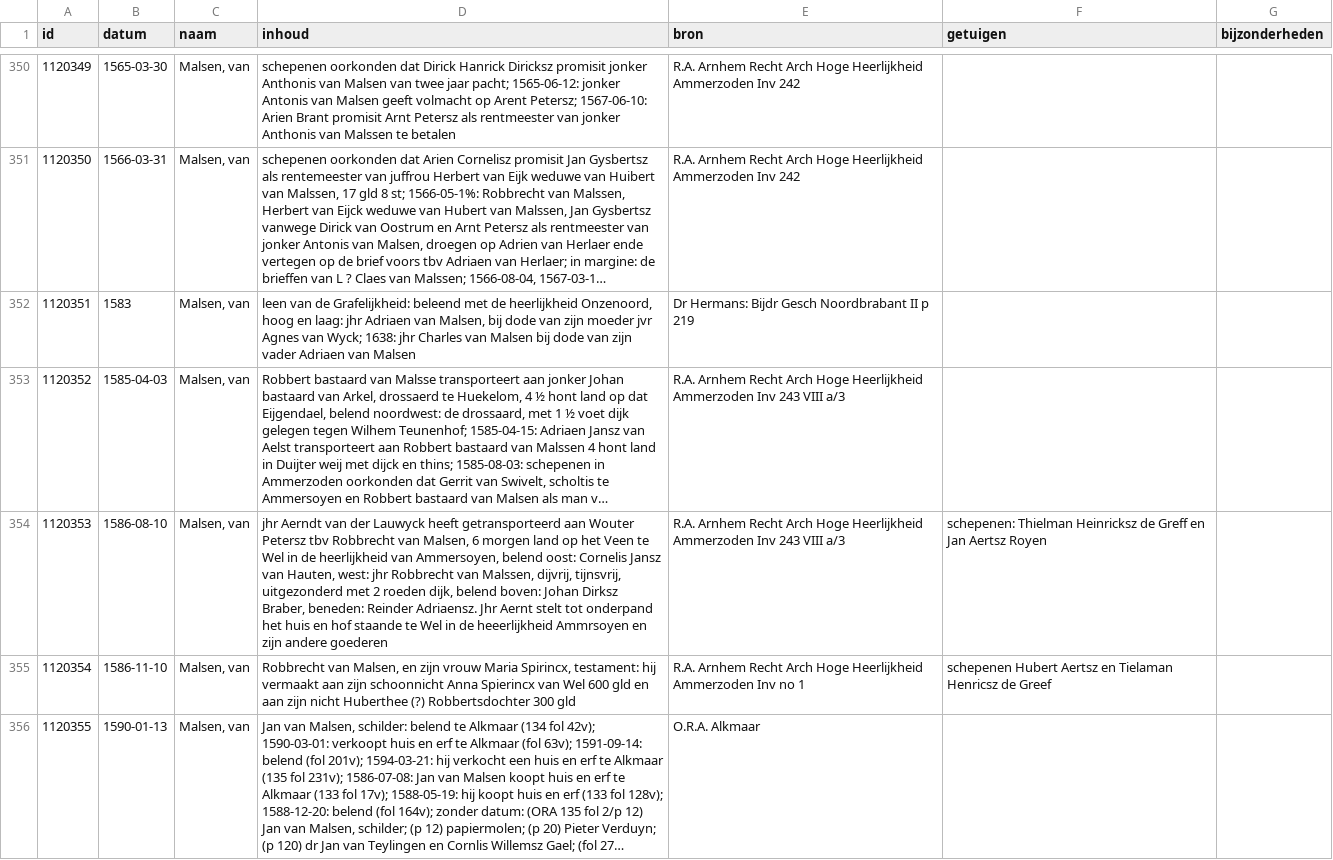
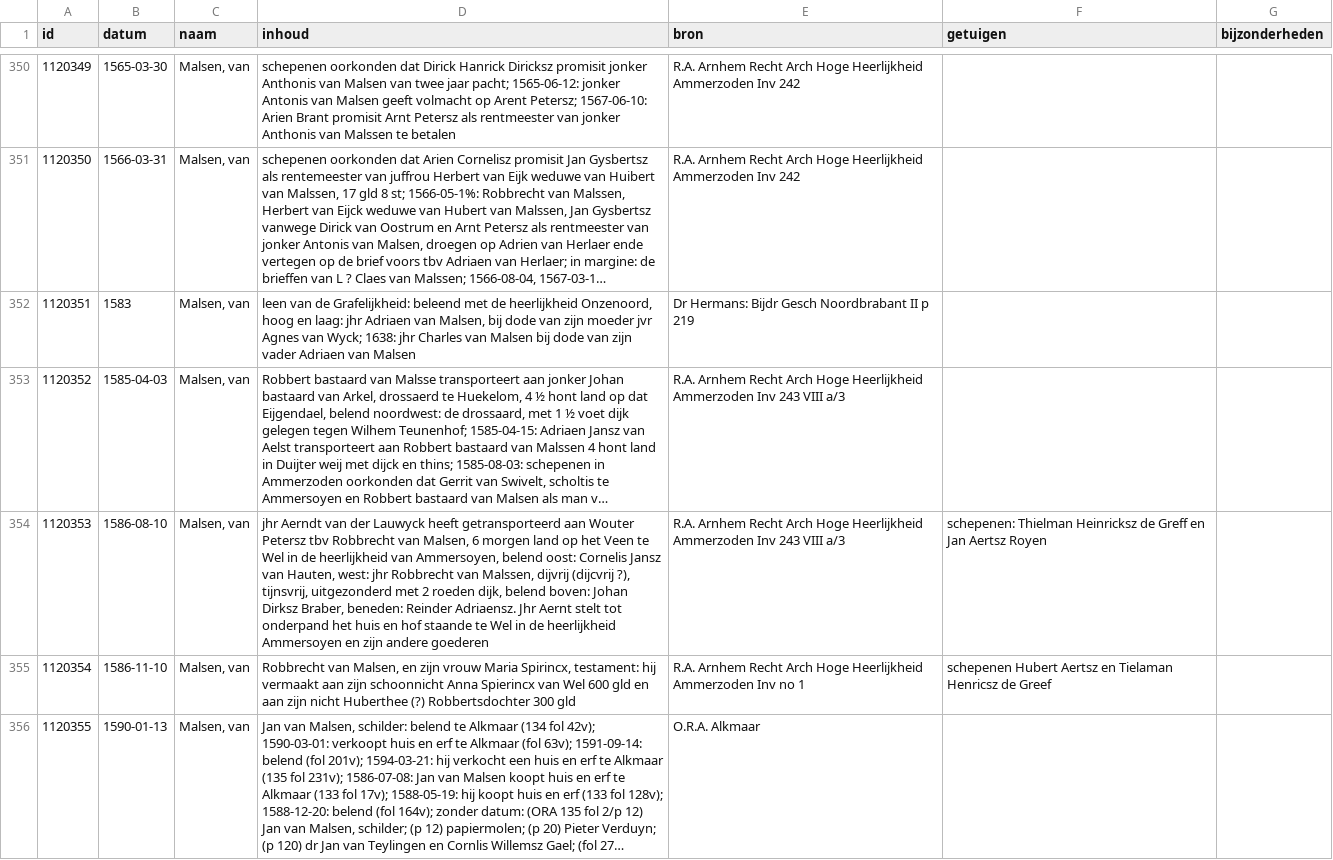
Before and after one commit to collectiegroesbeek/collectiegroesbeek-data, a CSV file: Coll Gr 1 M.csv, drawn as a sheet; only a part is shown, gaps mark what is left out; long unchanged cells end in …; the diff covers the shown part only; the diff names each change by its address in the sheet, - before the commit and + after, or states it on an @@ line.

```diff
--- a/Coll Gr 1 M.csv
+++ b/Coll Gr 1 M.csv
-D354 (inhoud): …van Malssen, dijvrij, tijnsvrij, uitgezonderd met 2 roeden dijk, belend boven: Johan Dirksz Braber, beneden: Reinder Adriaensz. Jhr Aernt stelt tot onderpand het huis en hof staande te Wel in de heeerlijkheid Ammrsoyen en zijn…
+D354 (inhoud): …van Malssen, dijvrij (dijcvrij ?), tijnsvrij, uitgezonderd met 2 roeden dijk, belend boven: Johan Dirksz Braber, beneden: Reinder Adriaensz. Jhr Aernt stelt tot onderpand het huis en hof staande te Wel in de heerlijkheid Ammersoyen en zijn…
```
Also changed, not shown: 5 edited cells elsewhere in this file, Coll Gr 1 E.csv, Coll Gr 1 F G.csv, 14 other files.
